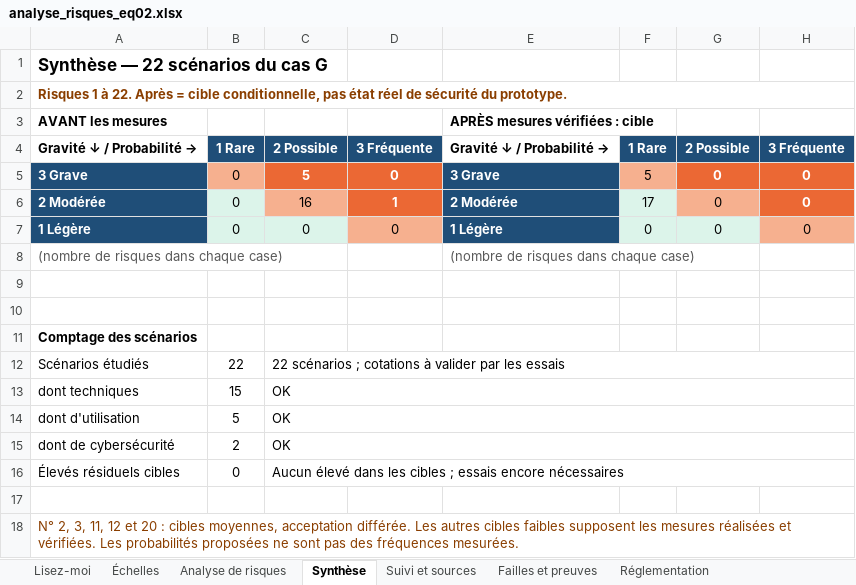
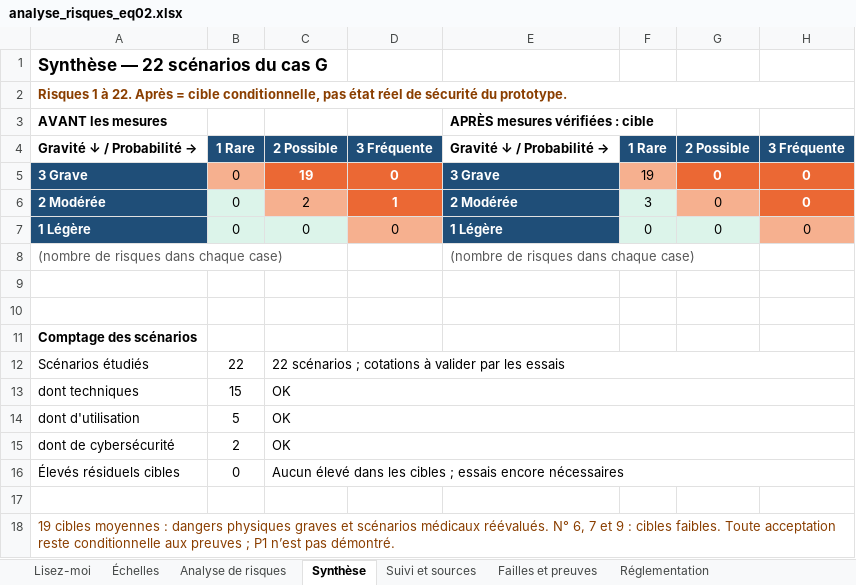
Before and after one commit to lebretyves/TP-M3-2-Analyse-risques-Cas-G, an Excel workbook: analyses/m3/analyse_risques_eq02.xlsx, sheet Synthèse, drawn as a sheet; values as stored, in another font and other column widths than the file's, no borders; the diff names each change by its address in the sheet, - before the commit and + after, or states it on an @@ line.

```diff
--- a/analyses/m3/analyse_risques_eq02.xlsx (sheet Synthèse)
+++ b/analyses/m3/analyse_risques_eq02.xlsx (sheet Synthèse)
-C5: 5
+C5: 19
-F5: 5
+F5: 19
-C6: 16
+C6: 2
-F6: 17
+F6: 3
-A18 (AVANT les mesures): N° 2, 3, 11, 12 et 20 : cibles moyennes, acceptation différée. Les autres cibles faibles supposent les mesures réalisées et vérifiées. Les probabilités proposées ne sont pas des fréquences mesurées.
+A18 (AVANT les mesures): 19 cibles moyennes : dangers physiques graves et scénarios médicaux réévalués. N° 6, 7 et 9 : cibles faibles. Toute acceptation reste conditionnelle aux preuves ; P1 n’est pas démontré.
```
Also changed, not shown: sheet Analyse de risques, sheet Réglementation, sheet Lisez-moi, sheet Suivi et sources, 11 other files.
